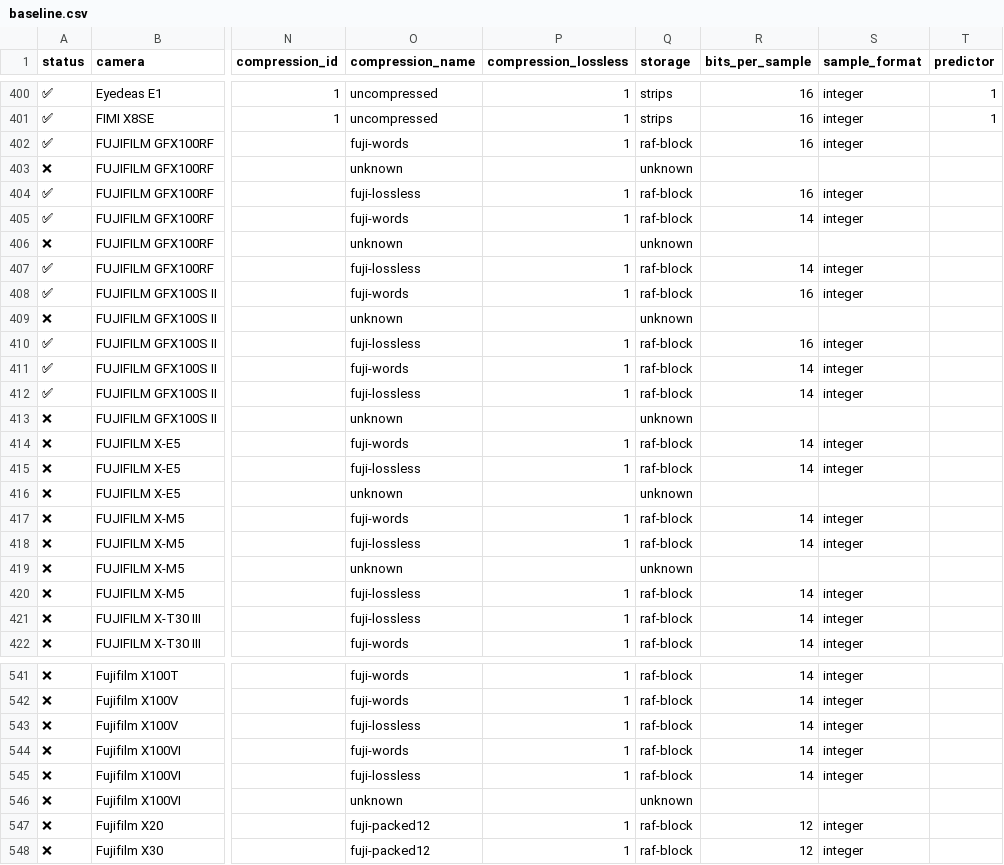
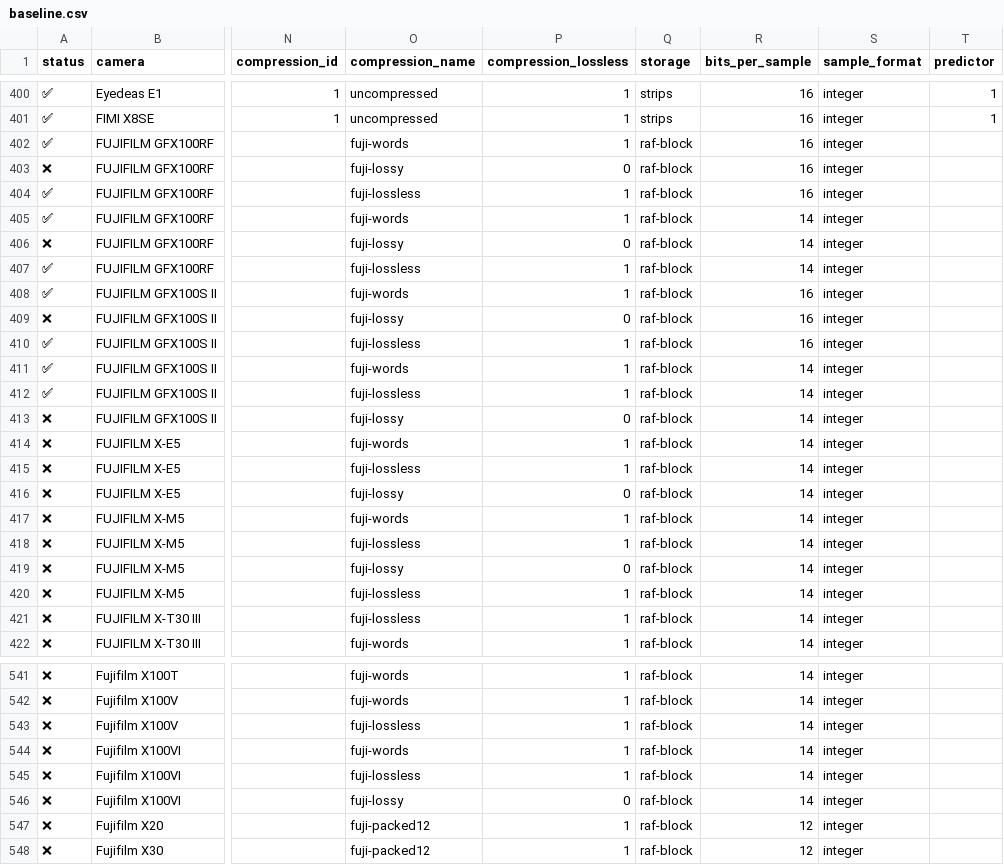
Before and after one commit to Glatzel/fornax, a CSV file: crates/decoder-tracker/data/baseline.csv, drawn as a sheet; only a part is shown, gaps mark what is left out; the diff covers the shown part only; the diff names each change by its address in the sheet, - before the commit and + after, or states it on an @@ line.

Commit message:
Update baseline.csv

```diff
--- a/crates/decoder-tracker/data/baseline.csv
+++ b/crates/decoder-tracker/data/baseline.csv
-O403 (compression_name): unknown
+O403 (compression_name): fuji-lossy
-P403 (compression_lossless): (empty)
+P403 (compression_lossless): 0
-Q403 (storage): unknown
+Q403 (storage): raf-block
-R403 (bits_per_sample): (empty)
+R403 (bits_per_sample): 16
-S403 (sample_format): (empty)
+S403 (sample_format): integer
-O406 (compression_name): unknown
+O406 (compression_name): fuji-lossy
-P406 (compression_lossless): (empty)
+P406 (compression_lossless): 0
-Q406 (storage): unknown
+Q406 (storage): raf-block
-R406 (bits_per_sample): (empty)
+R406 (bits_per_sample): 14
-S406 (sample_format): (empty)
+S406 (sample_format): integer
-O409 (compression_name): unknown
+O409 (compression_name): fuji-lossy
-P409 (compression_lossless): (empty)
+P409 (compression_lossless): 0
-Q409 (storage): unknown
+Q409 (storage): raf-block
-R409 (bits_per_sample): (empty)
+R409 (bits_per_sample): 16
-S409 (sample_format): (empty)
+S409 (sample_format): integer
-O413 (compression_name): unknown
+O413 (compression_name): fuji-lossy
-P413 (compression_lossless): (empty)
+P413 (compression_lossless): 0
-Q413 (storage): unknown
+Q413 (storage): raf-block
-R413 (bits_per_sample): (empty)
+R413 (bits_per_sample): 14
-S413 (sample_format): (empty)
+S413 (sample_format): integer
-O416 (compression_name): unknown
+O416 (compression_name): fuji-lossy
-P416 (compression_lossless): (empty)
+P416 (compression_lossless): 0
-Q416 (storage): unknown
+Q416 (storage): raf-block
-R416 (bits_per_sample): (empty)
+R416 (bits_per_sample): 14
-S416 (sample_format): (empty)
+S416 (sample_format): integer
-O419 (compression_name): unknown
+O419 (compression_name): fuji-lossy
-P419 (compression_lossless): (empty)
+P419 (compression_lossless): 0
-Q419 (storage): unknown
+Q419 (storage): raf-block
-R419 (bits_per_sample): (empty)
+R419 (bits_per_sample): 14
-S419 (sample_format): (empty)
+S419 (sample_format): integer
-O546 (compression_name): unknown
+O546 (compression_name): fuji-lossy
-P546 (compression_lossless): (empty)
+P546 (compression_lossless): 0
-Q546 (storage): unknown
+Q546 (storage): raf-block
-R546 (bits_per_sample): (empty)
+R546 (bits_per_sample): 14
-S546 (sample_format): (empty)
+S546 (sample_format): integer
```
Also changed, not shown: 105 edited cells elsewhere in this file.
